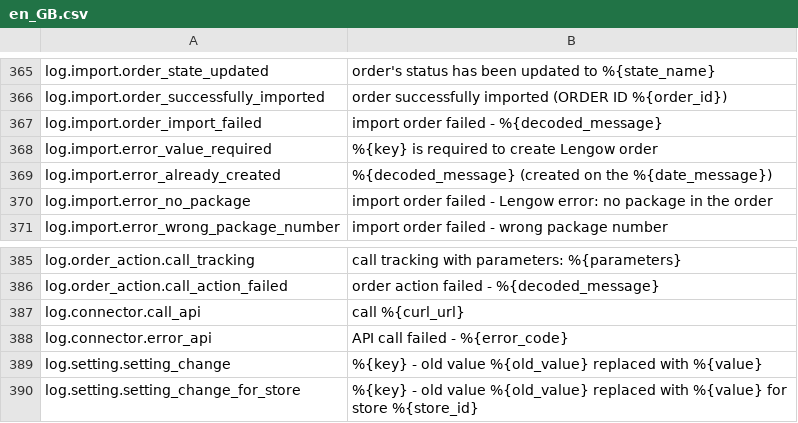
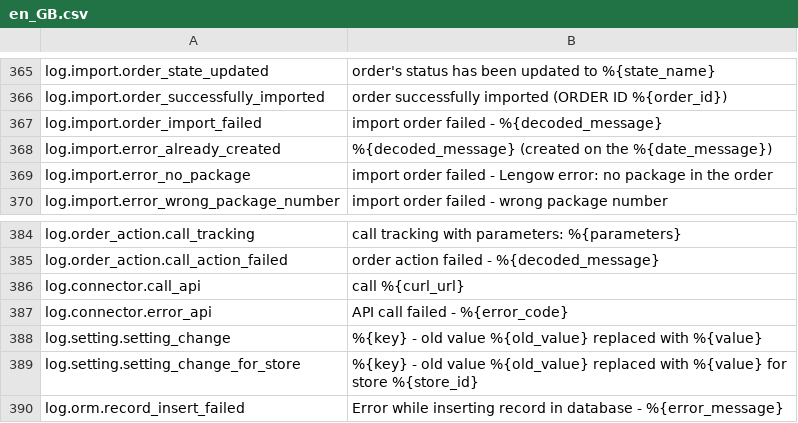
Before and after one commit to lengow/plugin-magento, a CSV file: app/code/community/Lengow/Connector/locale/en_GB.csv, drawn as a sheet; only a part is shown, gaps mark what is left out.

```diff
--- a/app/code/community/Lengow/Connector/locale/en_GB.csv
+++ b/app/code/community/Lengow/Connector/locale/en_GB.csv
@@ -367,3 +367,2 @@ log.import.order_successfully_imported|order successfully imported (ORDER ID %{o
 log.import.order_import_failed|import order failed - %{decoded_message}
-log.import.error_value_required|%{key} is required to create Lengow order
 log.import.error_already_created|%{decoded_message} (created on the %{date_message})
@@ -390 +389,2 @@ log.setting.setting_change|%{key} - old value %{old_value} replaced with %{value
 log.setting.setting_change_for_store|%{key} - old value %{old_value} replaced with %{value} for store %{store_id}
+log.orm.record_insert_failed|Error while inserting record in database - %{error_message}
```
Also changed, not shown: app/code/community/Lengow/Connector/etc/checkmd5.csv, 29 other files.
